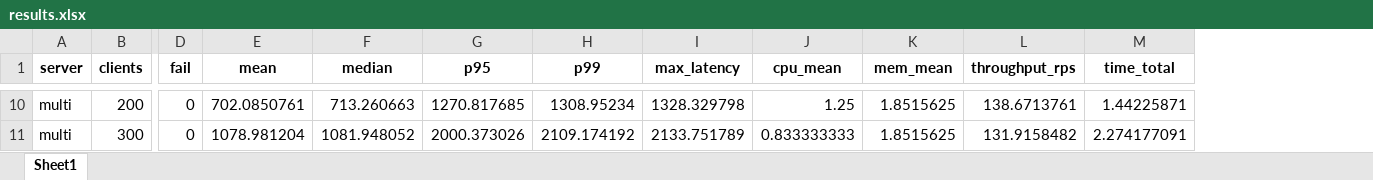
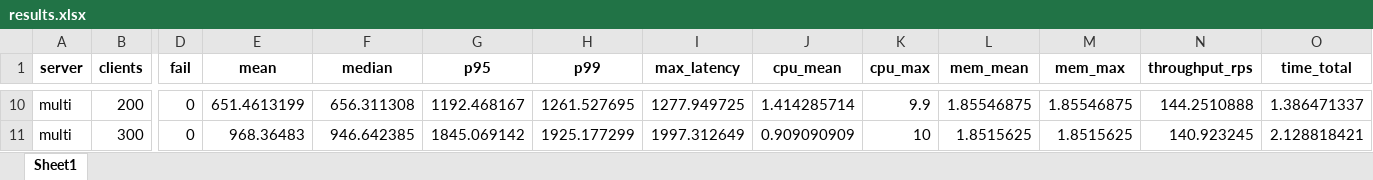
Before and after one commit to WalidBenTouhami/SERVER_BENCH, an Excel workbook: python/results.xlsx, sheet Sheet1, drawn as a sheet; only a part is shown, gaps mark what is left out; values as stored, in another font and other column widths than the file's, no borders; addresses are those after the commit; the diff covers the shown part only; the diff names each change by its address in the sheet, - before the commit and + after, or states it on an @@ line.

```diff
--- a/python/results.xlsx (sheet Sheet1)
+++ b/python/results.xlsx (sheet Sheet1)
+column K (cpu_max), rows 10-11: 9.9 | 10
+column M (mem_max), rows 10-11: 1.85546875 | 1.8515625
-E10 (mean): 702.0850761
+E10 (mean): 651.4613199
-F10 (median): 713.260663
+F10 (median): 656.311308
-G10 (p95): 1270.817685
+G10 (p95): 1192.468167
-H10 (p99): 1308.95234
+H10 (p99): 1261.527695
-I10 (max_latency): 1328.329798
+I10 (max_latency): 1277.949725
-J10 (cpu_mean): 1.25
+J10 (cpu_mean): 1.414285714
-L10 (mem_mean): 1.8515625
+L10 (mem_mean): 1.85546875
-N10 (throughput_rps): 138.6713761
+N10 (throughput_rps): 144.2510888
-O10 (time_total): 1.44225871
+O10 (time_total): 1.386471337
-E11 (mean): 1078.981204
+E11 (mean): 968.36483
-F11 (median): 1081.948052
+F11 (median): 946.642385
-G11 (p95): 2000.373026
+G11 (p95): 1845.069142
-H11 (p99): 2109.174192
+H11 (p99): 1925.177299
-I11 (max_latency): 2133.751789
+I11 (max_latency): 1997.312649
-J11 (cpu_mean): 0.833333333
+J11 (cpu_mean): 0.909090909
-N11 (throughput_rps): 131.9158482
+N11 (throughput_rps): 140.923245
-O11 (time_total): 2.274177091
+O11 (time_total): 2.128818421
```
Also changed, not shown: 2 added rows, 2 removed rows and 49 edited cells elsewhere in this sheet, 34 other files.
